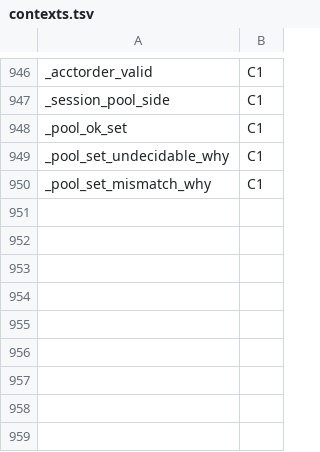
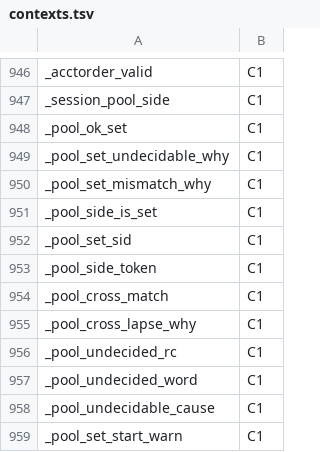
Before and after one commit to Synapsium-Labs/ccrc-pwa, a TSV file: ccd/contexts.tsv, drawn as a sheet; only a part is shown, gaps mark what is left out; the diff names each change by its address in the sheet, - before the commit and + after, or states it on an @@ line.

```diff
--- a/ccd/contexts.tsv
+++ b/ccd/contexts.tsv
+row 951: _pool_side_is_set | C1
+row 952: _pool_set_sid | C1
+row 953: _pool_side_token | C1
+row 954: _pool_cross_match | C1
+row 955: _pool_cross_lapse_why | C1
+row 956: _pool_undecided_rc | C1
+row 957: _pool_undecided_word | C1
+row 958: _pool_undecidable_cause | C1
+row 959: _pool_set_start_warn | C1
```
Also changed, not shown: 3 other files.
